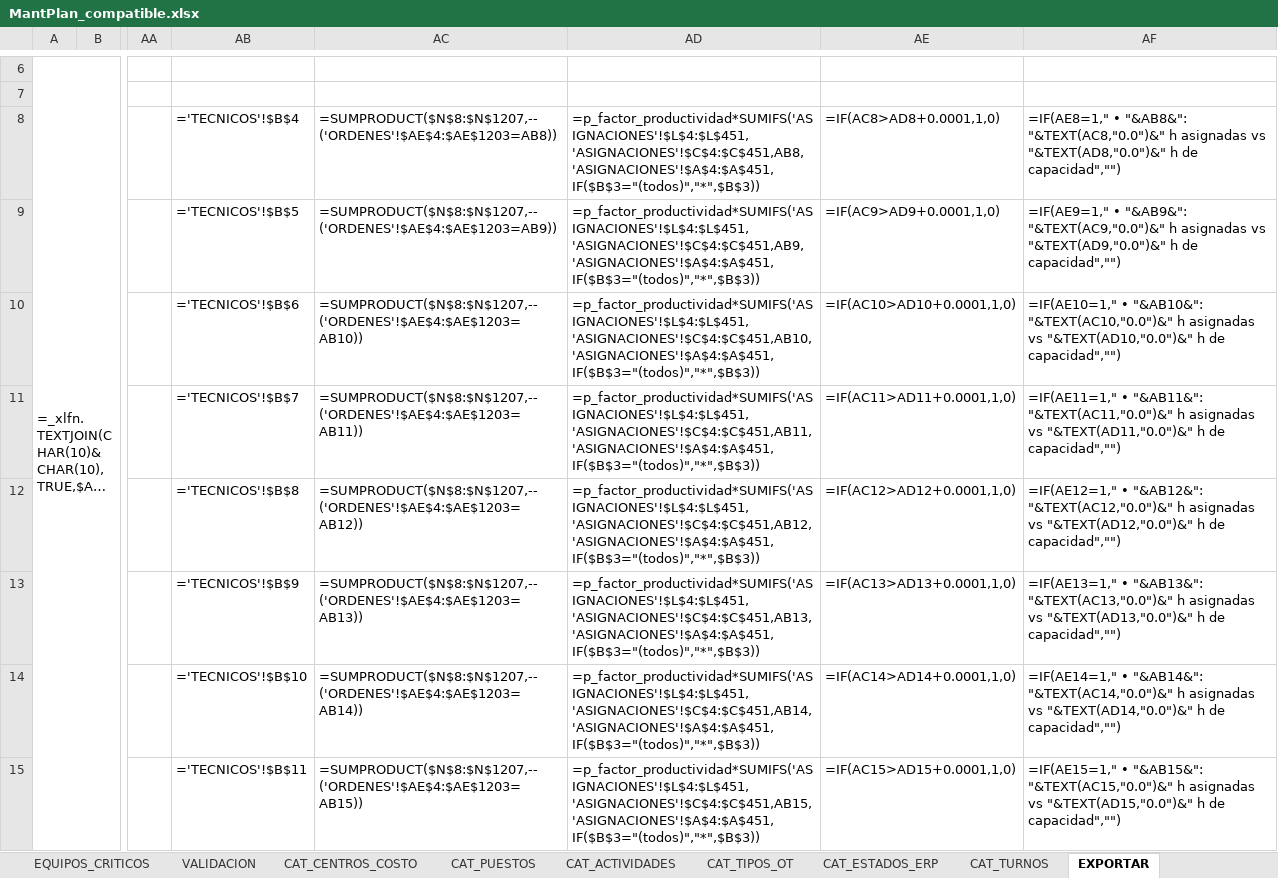
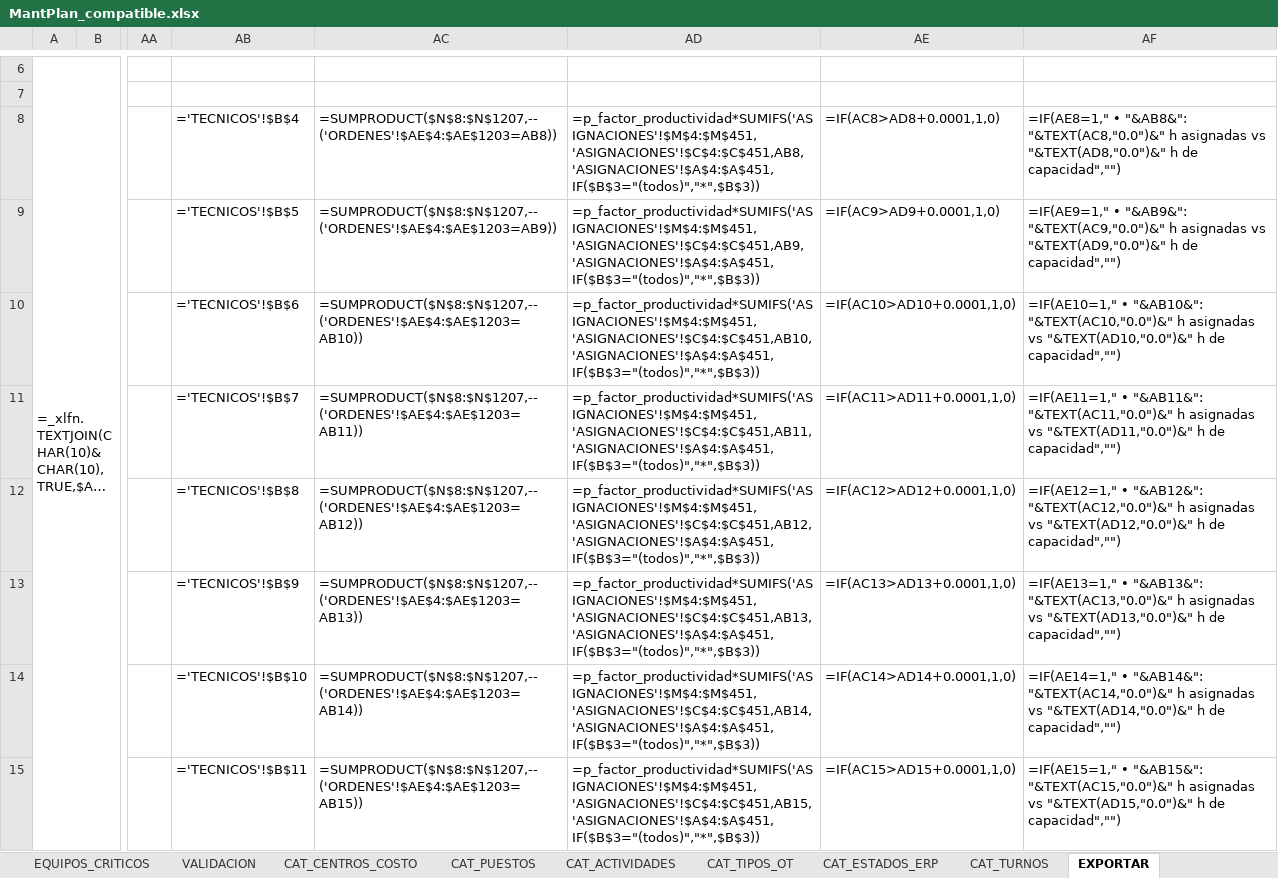
Before and after one commit to Crysthian04/Creacion-de-Notepad, an Excel workbook: mantplan/MantPlan_compatible.xlsx, sheet EXPORTAR, drawn as a sheet; only a part is shown, gaps mark what is left out; long unchanged cells end in …; values as stored, in another font and other column widths than the file's, no borders; formulas without a stored value are shown as written; the diff covers the shown part only; the diff names each change by its address in the sheet, - before the commit and + after, or states it on an @@ line.

```diff
--- a/mantplan/MantPlan_compatible.xlsx (sheet EXPORTAR)
+++ b/mantplan/MantPlan_compatible.xlsx (sheet EXPORTAR)
-AD8: =p_factor_productividad*SUMIFS('ASIGNACIONES'!$L$4:$L$451,'ASIGNACIONES'!$C$4:$C$451,AB8,'ASIGNACIONES'!$A$4:$A$451,IF($B$3="(todos)","*",$B$3))
+AD8: =p_factor_productividad*SUMIFS('ASIGNACIONES'!$M$4:$M$451,'ASIGNACIONES'!$C$4:$C$451,AB8,'ASIGNACIONES'!$A$4:$A$451,IF($B$3="(todos)","*",$B$3))
-AD9: =p_factor_productividad*SUMIFS('ASIGNACIONES'!$L$4:$L$451,'ASIGNACIONES'!$C$4:$C$451,AB9,'ASIGNACIONES'!$A$4:$A$451,IF($B$3="(todos)","*",$B$3))
+AD9: =p_factor_productividad*SUMIFS('ASIGNACIONES'!$M$4:$M$451,'ASIGNACIONES'!$C$4:$C$451,AB9,'ASIGNACIONES'!$A$4:$A$451,IF($B$3="(todos)","*",$B$3))
-AD10: =p_factor_productividad*SUMIFS('ASIGNACIONES'!$L$4:$L$451,'ASIGNACIONES'!$C$4:$C$451,AB10,'ASIGNACIONES'!$A$4:$A$451,IF($B$3="(todos)","*",$B$3))
+AD10: =p_factor_productividad*SUMIFS('ASIGNACIONES'!$M$4:$M$451,'ASIGNACIONES'!$C$4:$C$451,AB10,'ASIGNACIONES'!$A$4:$A$451,IF($B$3="(todos)","*",$B$3))
-AD11: =p_factor_productividad*SUMIFS('ASIGNACIONES'!$L$4:$L$451,'ASIGNACIONES'!$C$4:$C$451,AB11,'ASIGNACIONES'!$A$4:$A$451,IF($B$3="(todos)","*",$B$3))
+AD11: =p_factor_productividad*SUMIFS('ASIGNACIONES'!$M$4:$M$451,'ASIGNACIONES'!$C$4:$C$451,AB11,'ASIGNACIONES'!$A$4:$A$451,IF($B$3="(todos)","*",$B$3))
-AD12: =p_factor_productividad*SUMIFS('ASIGNACIONES'!$L$4:$L$451,'ASIGNACIONES'!$C$4:$C$451,AB12,'ASIGNACIONES'!$A$4:$A$451,IF($B$3="(todos)","*",$B$3))
+AD12: =p_factor_productividad*SUMIFS('ASIGNACIONES'!$M$4:$M$451,'ASIGNACIONES'!$C$4:$C$451,AB12,'ASIGNACIONES'!$A$4:$A$451,IF($B$3="(todos)","*",$B$3))
-AD13: =p_factor_productividad*SUMIFS('ASIGNACIONES'!$L$4:$L$451,'ASIGNACIONES'!$C$4:$C$451,AB13,'ASIGNACIONES'!$A$4:$A$451,IF($B$3="(todos)","*",$B$3))
+AD13: =p_factor_productividad*SUMIFS('ASIGNACIONES'!$M$4:$M$451,'ASIGNACIONES'!$C$4:$C$451,AB13,'ASIGNACIONES'!$A$4:$A$451,IF($B$3="(todos)","*",$B$3))
-AD14: =p_factor_productividad*SUMIFS('ASIGNACIONES'!$L$4:$L$451,'ASIGNACIONES'!$C$4:$C$451,AB14,'ASIGNACIONES'!$A$4:$A$451,IF($B$3="(todos)","*",$B$3))
+AD14: =p_factor_productividad*SUMIFS('ASIGNACIONES'!$M$4:$M$451,'ASIGNACIONES'!$C$4:$C$451,AB14,'ASIGNACIONES'!$A$4:$A$451,IF($B$3="(todos)","*",$B$3))
-AD15: =p_factor_productividad*SUMIFS('ASIGNACIONES'!$L$4:$L$451,'ASIGNACIONES'!$C$4:$C$451,AB15,'ASIGNACIONES'!$A$4:$A$451,IF($B$3="(todos)","*",$B$3))
+AD15: =p_factor_productividad*SUMIFS('ASIGNACIONES'!$M$4:$M$451,'ASIGNACIONES'!$C$4:$C$451,AB15,'ASIGNACIONES'!$A$4:$A$451,IF($B$3="(todos)","*",$B$3))
```
Also changed, not shown: 8 edited cells elsewhere in this sheet, sheet ORDENES, sheet ASIGNACIONES, sheet PERFIL_HH, sheet PLAN_SEMANAL, sheet _COMPATIBILIDAD, sheet INICIO, other sheet tabs, hidden cells, mantplan/MantPlan.xlsx, 3 other files.
